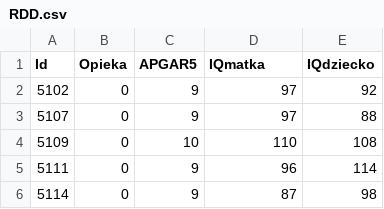
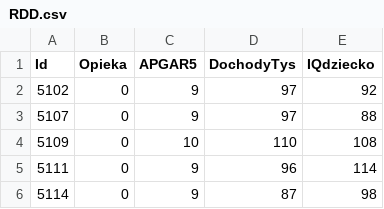
Before and after one commit to glomek/q_experiments, a CSV file: RDD.csv, drawn as a sheet; only a part is shown.

Commit message:
Update RDD.csv

```diff
--- a/RDD.csv
+++ b/RDD.csv
@@ -1,2 +1,2 @@
-"Id";"Opieka";"APGAR5";"IQmatka";"IQdziecko"
+"Id";"Opieka";"APGAR5";"DochodyTys";"IQdziecko"
 5102;0;9;97;92
```
